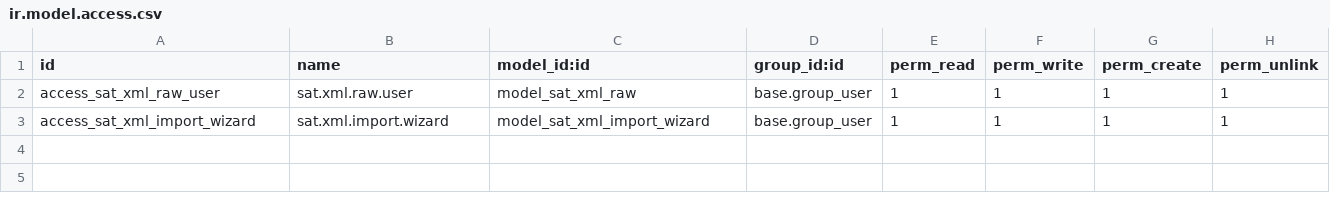
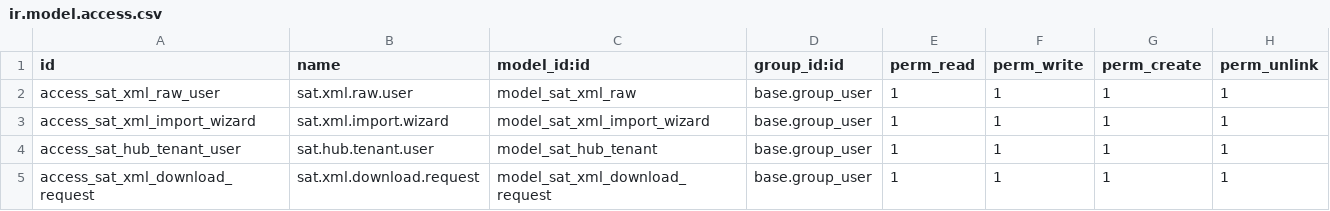
Before and after one commit to carlosdsindigomx/Indigo, a CSV file: custom/sat_xml_auditor/security/ir.model.access.csv, drawn as a sheet.

```diff
--- a/custom/sat_xml_auditor/security/ir.model.access.csv
+++ b/custom/sat_xml_auditor/security/ir.model.access.csv
@@ -3 +3,3 @@ access_sat_xml_raw_user,sat.xml.raw.user,model_sat_xml_raw,base.group_user,1,1,1
 access_sat_xml_import_wizard,sat.xml.import.wizard,model_sat_xml_import_wizard,base.group_user,1,1,1,1
+access_sat_hub_tenant_user,sat.hub.tenant.user,model_sat_hub_tenant,base.group_user,1,1,1,1
+access_sat_xml_download_request,sat.xml.download.request,model_sat_xml_download_request,base.group_user,1,1,1,1
```
Also changed, not shown: 9 other files.
